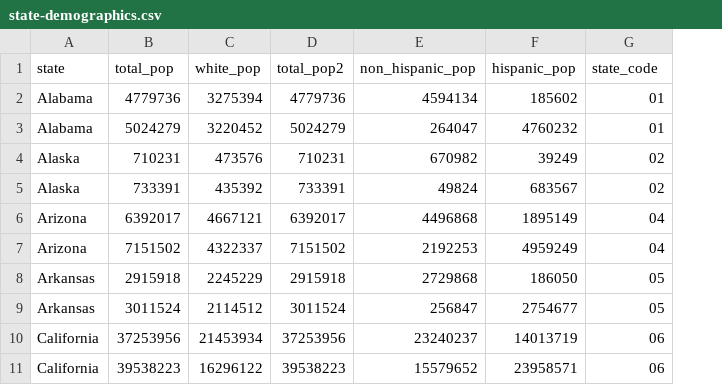
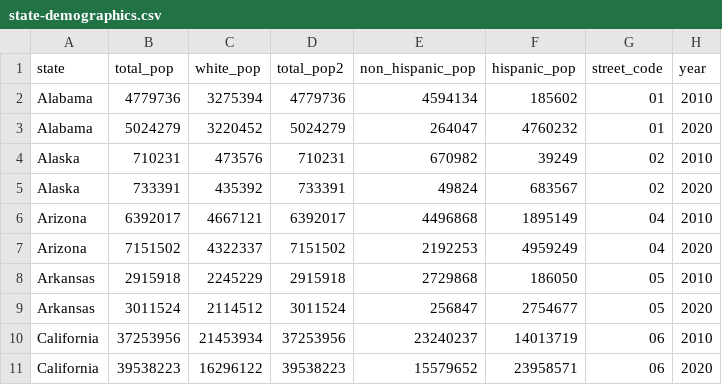
Before and after one commit to IanRFerguson/demographic-driven-conservative-shift, a CSV file: data/state-demographics.csv, drawn as a sheet; only a part is shown; the diff names each change by its address in the sheet, - before the commit and + after, or states it on an @@ line.

Commit message:
Update state-demographics.csv

```diff
--- a/data/state-demographics.csv
+++ b/data/state-demographics.csv
+column H (year), rows 2-11: 2010 | 2020 | 2010 | 2020 | 2010 | 2020 | 2010 | 2020 | 2010 | 2020
-G1: state_code
+G1: street_code
```
